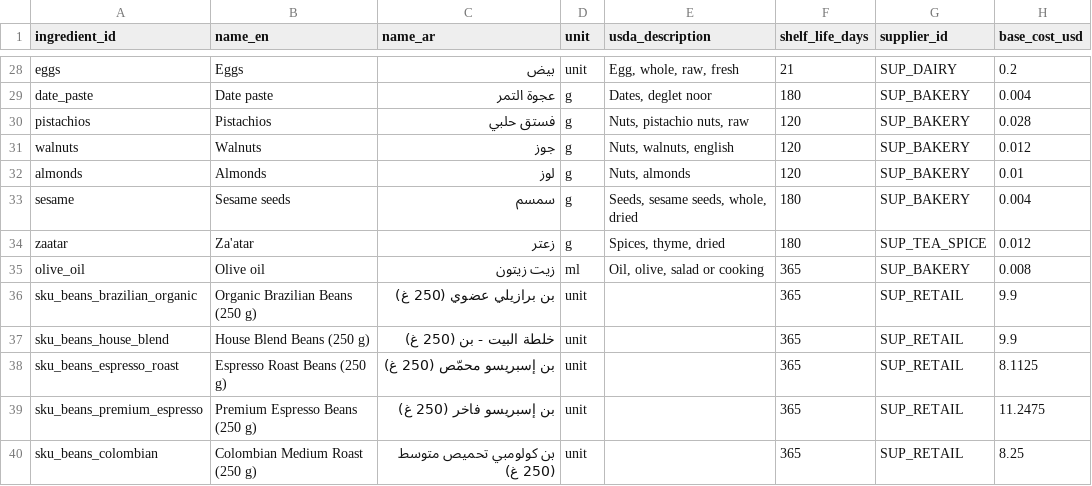
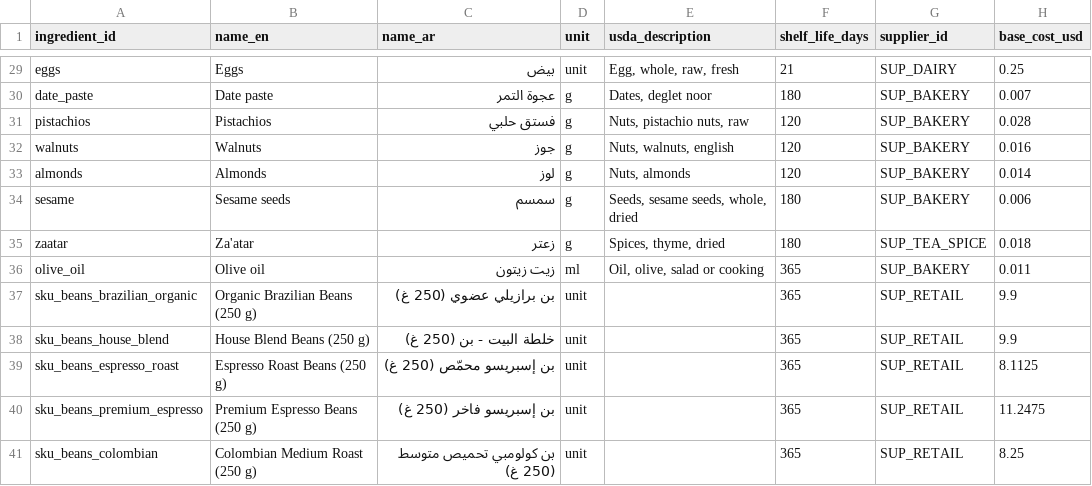
Before and after one commit to khalednabawey/Sufra-restaurant-ops-agent, a CSV file: data/mappings/ingredients.csv, drawn as a sheet; only a part is shown, gaps mark what is left out; addresses are those after the commit; the diff covers the shown part only; the diff names each change by its address in the sheet, - before the commit and + after, or states it on an @@ line.

```diff
--- a/data/mappings/ingredients.csv
+++ b/data/mappings/ingredients.csv
-H29 (base_cost_usd): 0.2
+H29 (base_cost_usd): 0.25
-H30 (base_cost_usd): 0.004
+H30 (base_cost_usd): 0.007
-H32 (base_cost_usd): 0.012
+H32 (base_cost_usd): 0.016
-H33 (base_cost_usd): 0.01
+H33 (base_cost_usd): 0.014
-H34 (base_cost_usd): 0.004
+H34 (base_cost_usd): 0.006
-H35 (base_cost_usd): 0.012
+H35 (base_cost_usd): 0.018
-H36 (base_cost_usd): 0.008
+H36 (base_cost_usd): 0.011
```
Also changed, not shown: 1 added row and 26 edited cells elsewhere in this file, data/mappings/recipes.csv, 8 other files.
